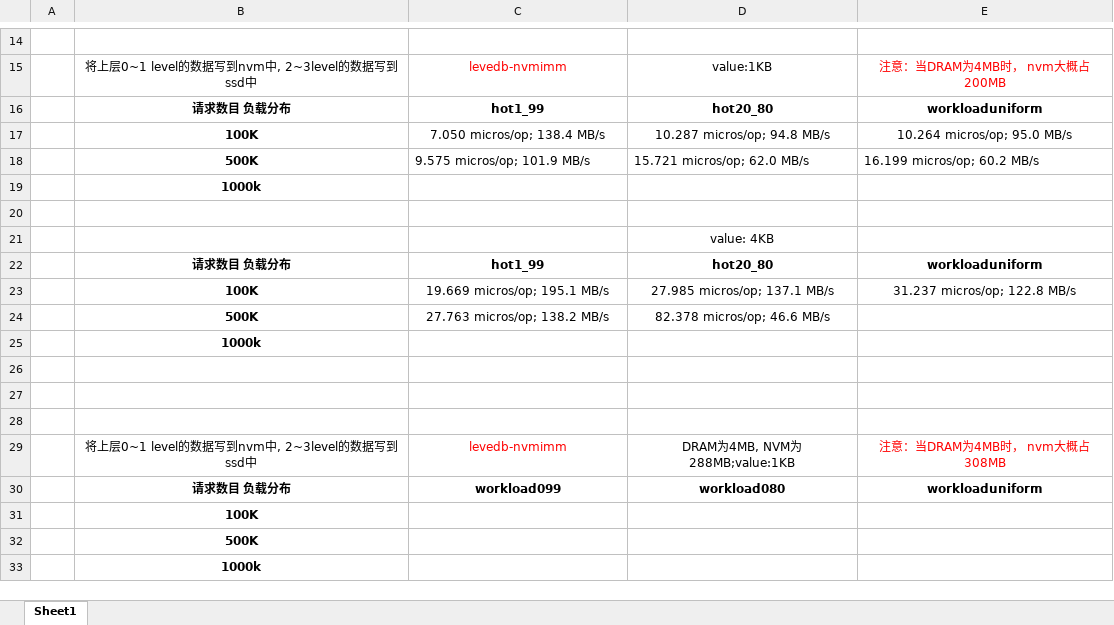
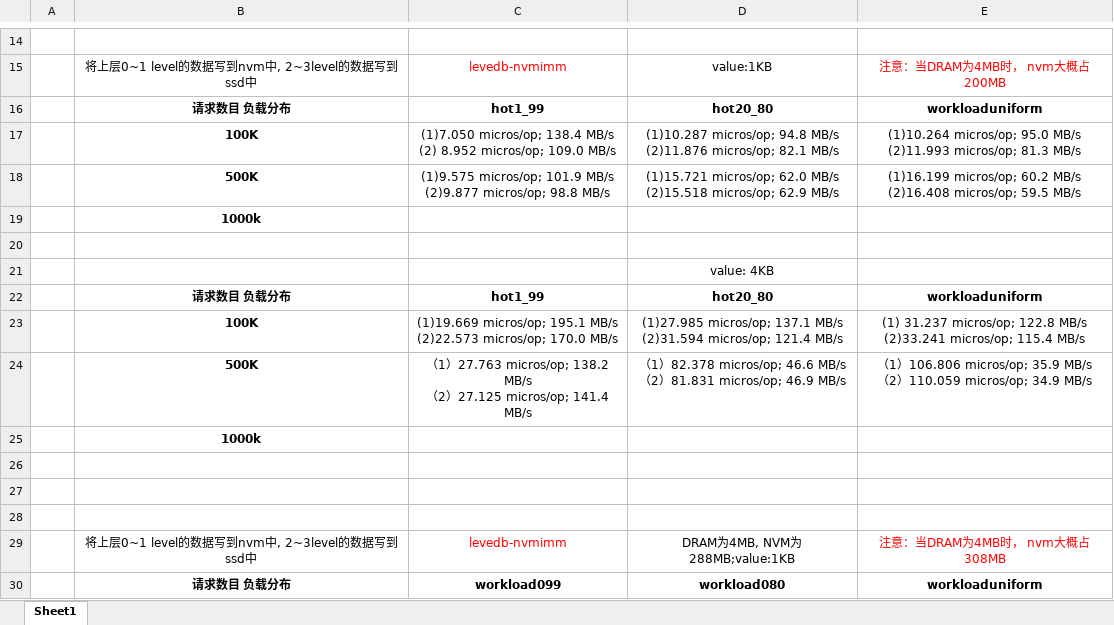
Before and after one commit to Meggie4/performance_testing, an Excel workbook: leveldb-nvmimm.xlsx, sheet Sheet1, drawn as a sheet; only a part is shown, gaps mark what is left out; the shorter side is filled out with more unchanged rows; values as stored, in another font and other column widths than the file's, no borders; removed rows and columns are numbered as before the commit, all else as after; ↵ is a line break in a cell; the diff names each change by its address in the sheet, - before the commit and + after, or states it on an @@ line.

```diff
--- a/leveldb-nvmimm.xlsx (sheet Sheet1)
+++ b/leveldb-nvmimm.xlsx (sheet Sheet1)
-row 17:  | 100K | 7.050 micros/op; 138.4 MB/s | 10.287 micros/op; 94.8 MB/s | 10.264 micros/op; 95.0 MB/s
-row 18:  | 500K | 9.575 micros/op; 101.9 MB/s | 15.721 micros/op; 62.0 MB/s | 16.199 micros/op; 60.2 MB/s
+row 17:  | 100K | (1)7.050 micros/op; 138.4 MB/s ↵ (2) 8.952 micros/op; 109.0 MB/s | (1)10.287 micros/op; 94.8 MB/s ↵ (2)11.876 micros/op; 82.1 MB/s | (1)10.264 micros/op; 95.0 MB/s ↵ (2)11.993 micros/op; 81.3 MB/s
+row 18:  | 500K | (1)9.575 micros/op; 101.9 MB/s ↵ (2)9.877 micros/op; 98.8 MB/s | (1)15.721 micros/op; 62.0 MB/s ↵ (2)15.518 micros/op; 62.9 MB/s | (1)16.199 micros/op; 60.2 MB/s ↵ (2)16.408 micros/op; 59.5 MB/s
-row 23:  | 100K | 19.669 micros/op; 195.1 MB/s | 27.985 micros/op; 137.1 MB/s | 31.237 micros/op; 122.8 MB/s
-row 24:  | 500K | 27.763 micros/op; 138.2 MB/s | 82.378 micros/op; 46.6 MB/s
+row 23:  | 100K | (1)19.669 micros/op; 195.1 MB/s ↵ (2)22.573 micros/op; 170.0 MB/s | (1)27.985 micros/op; 137.1 MB/s ↵ (2)31.594 micros/op; 121.4 MB/s | (1) 31.237 micros/op; 122.8 MB/s ↵ (2)33.241 micros/op; 115.4 MB/s
+row 24:  | 500K | （1）27.763 micros/op; 138.2 MB/s ↵ （2）27.125 micros/op; 141.4 MB/s | （1）82.378 micros/op; 46.6 MB/s ↵ （2）81.831 micros/op; 46.9 MB/s | （1）106.806 micros/op; 35.9 MB/s ↵ （2）110.059 micros/op; 34.9 MB/s
```
Also changed, not shown: leveldb-nvmtable.xlsx.
